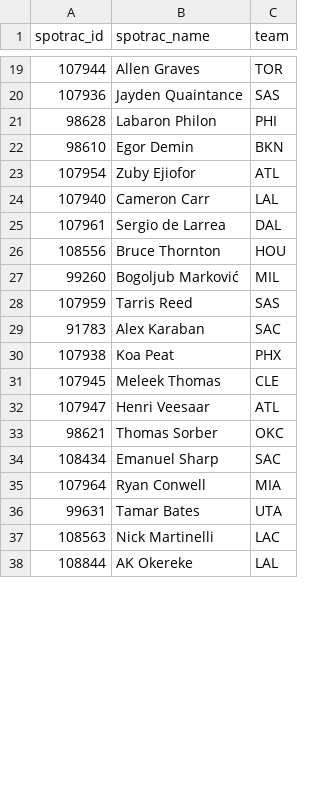
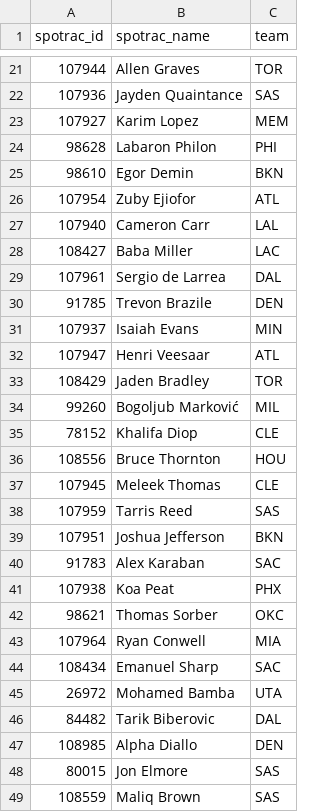
Before and after one commit to gabriel1200/site_Data, a CSV file: figures/crosswalk_unmatched.csv, drawn as a sheet; only a part is shown, gaps mark what is left out; the shorter side is filled out with more unchanged rows; the diff covers the shown part only.

```diff
--- a/figures/crosswalk_unmatched.csv
+++ b/figures/crosswalk_unmatched.csv
@@ -20,2 +22,3 @@ spotrac_id,spotrac_name,team
 107936,Jayden Quaintance,SAS
+107927,Karim Lopez,MEM
 98628,Labaron Philon,PHI
@@ -24,12 +27,23 @@ spotrac_id,spotrac_name,team
 107940,Cameron Carr,LAL
+108427,Baba Miller,LAC
 107961,Sergio de Larrea,DAL
+91785,Trevon Brazile,DEN
+107937,Isaiah Evans,MIN
+107947,Henri Veesaar,ATL
+108429,Jaden Bradley,TOR
+99260,Bogoljub Marković,MIL
+78152,Khalifa Diop,CLE
 108556,Bruce Thornton,HOU
-99260,Bogoljub Marković,MIL
+107945,Meleek Thomas,CLE
 107959,Tarris Reed,SAS
+107951,Joshua Jefferson,BKN
 91783,Alex Karaban,SAC
 107938,Koa Peat,PHX
-107945,Meleek Thomas,CLE
-107947,Henri Veesaar,ATL
 98621,Thomas Sorber,OKC
+107964,Ryan Conwell,MIA
 108434,Emanuel Sharp,SAC
-107964,Ryan Conwell,MIA
+26972,Mohamed Bamba,UTA
+84482,Tarik Biberovic,DAL
+108985,Alpha Diallo,DEN
+80015,Jon Elmore,SAS
+108559,Maliq Brown,SAS
```
Also changed, not shown: 47 added rows, 1 removed row and 12 moved rows elsewhere in this file, figures/crosswalk_ambiguous.csv, figures/manual_ids_template.csv, 6 other files.
